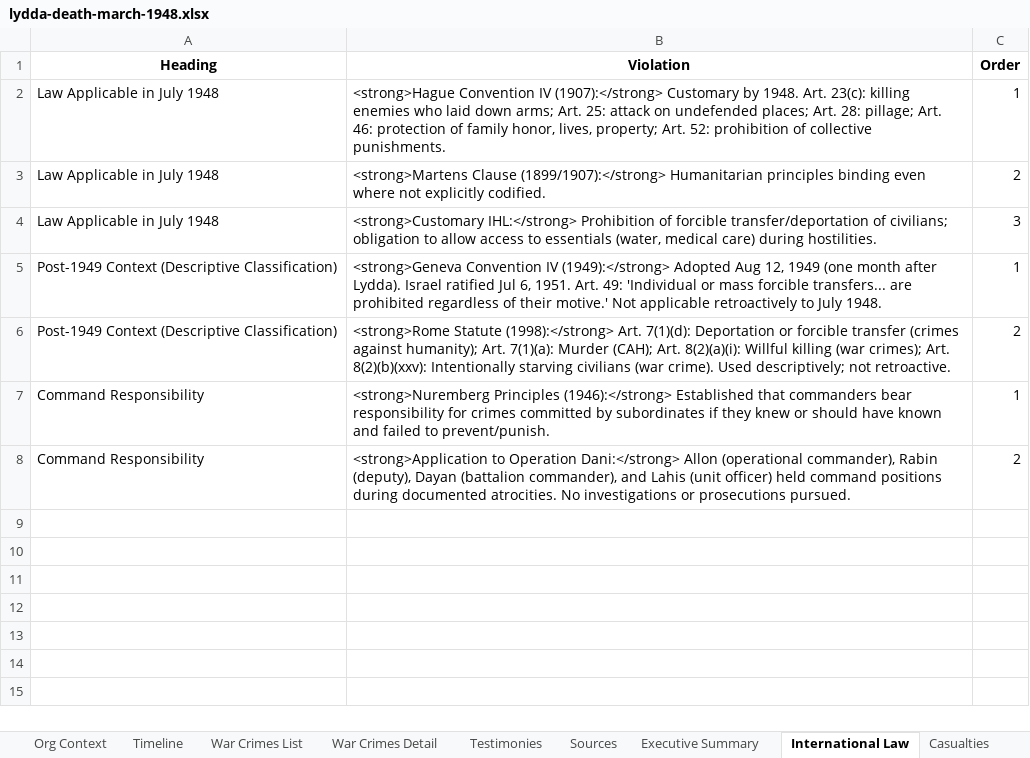
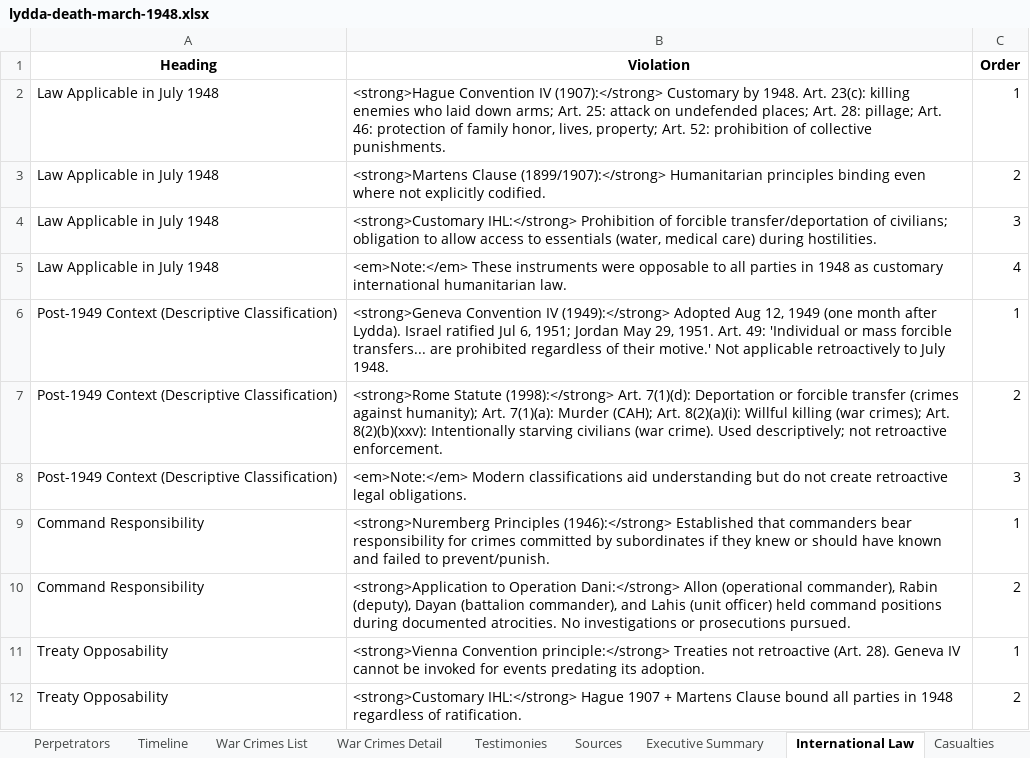
Before and after one commit to PalGenoPedia/PalGenoPedia, an Excel workbook: Pages/Historical_Massacres/lydda-death-march-1948.xlsx, sheet International Law, drawn as a sheet; values as stored, in another font and other column widths than the file's, no borders; addresses are those after the commit; the diff names each change by its address in the sheet, - before the commit and + after, or states it on an @@ line.

```diff
--- a/Pages/Historical_Massacres/lydda-death-march-1948.xlsx (sheet International Law)
+++ b/Pages/Historical_Massacres/lydda-death-march-1948.xlsx (sheet International Law)
-sheet tab: Org Context
+row 5: Law Applicable in July 1948 | <em>Note:</em> These instruments were opposable to all parties in 1948 as customary international humanitarian law. | 4
-B6 (Violation): …Jul 6, 1951. Art.…
+B6 (Violation): …Jul 6, 1951; Jordan May 29, 1951. Art.…
-B7 (Violation): …descriptively; not retroactive.
+B7 (Violation): …descriptively; not retroactive enforcement.
+row 8: Post-1949 Context (Descriptive Classification) | <em>Note:</em> Modern classifications aid understanding but do not create retroactive legal obligations. | 3
+row 11: Treaty Opposability | <strong>Vienna Convention principle:</strong> Treaties not retroactive (Art. 28). Geneva IV cannot be invoked for events predating its adoption. | 1
+row 12: Treaty Opposability | <strong>Customary IHL:</strong> Hague 1907 + Martens Clause bound all parties in 1948 regardless of ratification. | 2
```
Also changed, not shown: sheet Sources, sheet Location, sheet Historical Impact, sheet Timeline, sheet War Crimes Detail, sheet War Crimes List, 3 more sheets, other sheet tabs, 13 other files.
